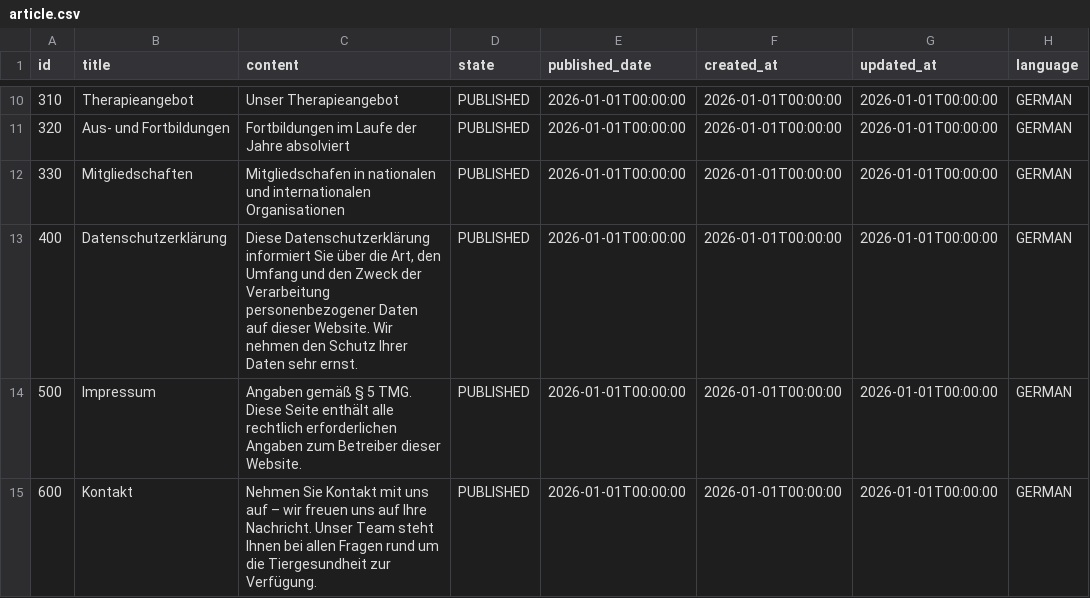
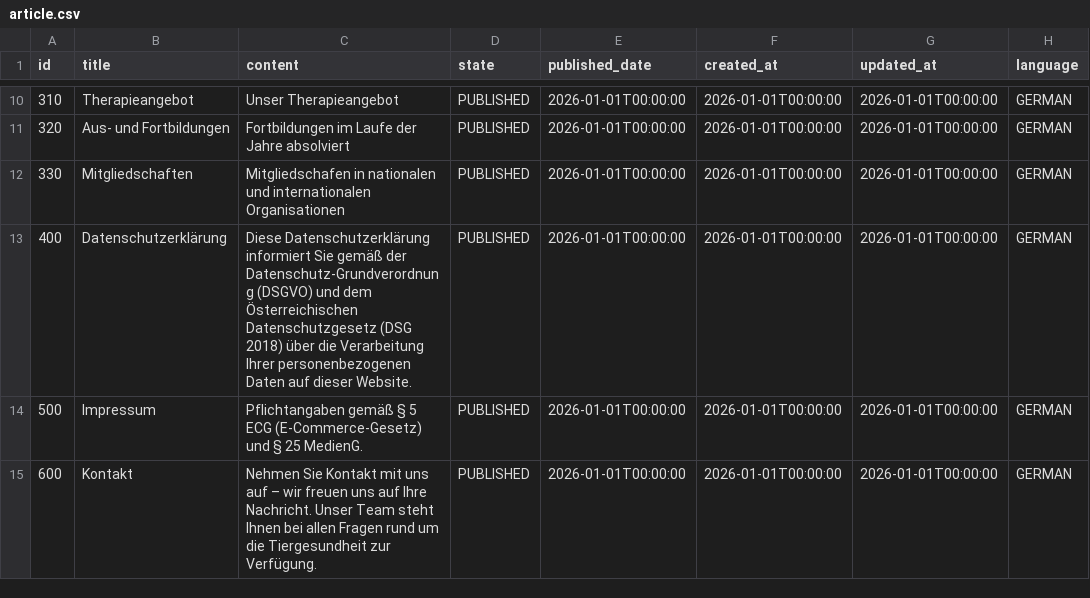
Before and after one commit to feurle/tg-app, a CSV file: src/main/resources/db/data/article.csv, drawn as a sheet; only a part is shown, gaps mark what is left out; the diff names each change by its address in the sheet, - before the commit and + after, or states it on an @@ line.

Commit message:
add new sample data

```diff
--- a/src/main/resources/db/data/article.csv
+++ b/src/main/resources/db/data/article.csv
-C13 (content): …informiert Sie über die Art, den Umfang und den Zweck der Verarbeitung personenbezogener Daten auf dieser Website. Wir nehmen den Schutz Ihrer Daten sehr ernst.
+C13 (content): …informiert Sie gemäß der Datenschutz-Grundverordnung (DSGVO) und dem Österreichischen Datenschutzgesetz (DSG 2018) über die Verarbeitung Ihrer personenbezogenen Daten auf dieser Website.
-C14 (content): Angaben gemäß § 5 TMG. Diese Seite enthält alle rechtlich erforderlichen Angaben zum Betreiber dieser Website.
+C14 (content): Pflichtangaben gemäß § 5 ECG (E-Commerce-Gesetz) und § 25 MedienG.
```
Also changed, not shown: 1 other file.
